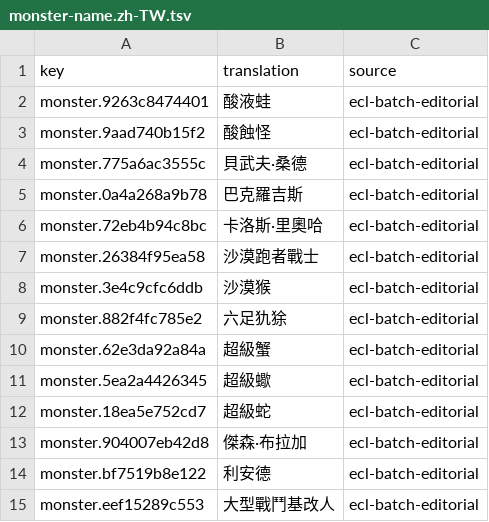
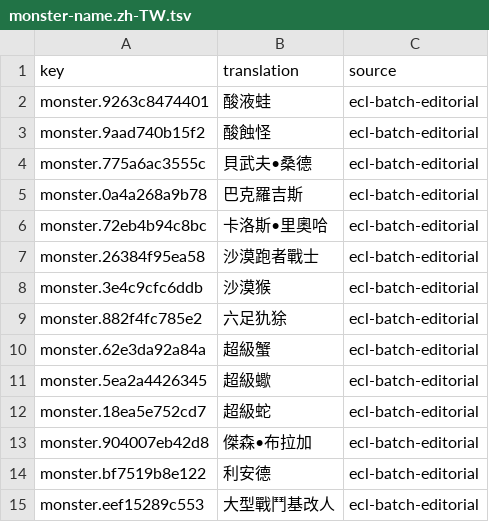
Before and after one commit to wicanr2/buck-rogers-countdown-to-doomsday-cht, a TSV file: text/monster-name.zh-TW.tsv, drawn as a sheet; only a part is shown.

```diff
--- a/text/monster-name.zh-TW.tsv
+++ b/text/monster-name.zh-TW.tsv
@@ -3,5 +3,5 @@ monster.9263c8474401	酸液蛙	ecl-batch-editorial
 monster.9aad740b15f2	酸蝕怪	ecl-batch-editorial
-monster.775a6ac3555c	貝武夫·桑德	ecl-batch-editorial
+monster.775a6ac3555c	貝武夫•桑德	ecl-batch-editorial
 monster.0a4a268a9b78	巴克羅吉斯	ecl-batch-editorial
-monster.72eb4b94c8bc	卡洛斯·里奧哈	ecl-batch-editorial
+monster.72eb4b94c8bc	卡洛斯•里奧哈	ecl-batch-editorial
 monster.26384f95ea58	沙漠跑者戰士	ecl-batch-editorial
@@ -12,3 +12,3 @@ monster.5ea2a4426345	超級蠍	ecl-batch-editorial
 monster.18ea5e752cd7	超級蛇	ecl-batch-editorial
-monster.904007eb42d8	傑森·布拉加	ecl-batch-editorial
+monster.904007eb42d8	傑森•布拉加	ecl-batch-editorial
 monster.bf7519b8e122	利安德	ecl-batch-editorial
```
Also changed, not shown: text/ecl-text.zh-TW.tsv, text/logbook.zh-TW.tsv, 6 other files.
